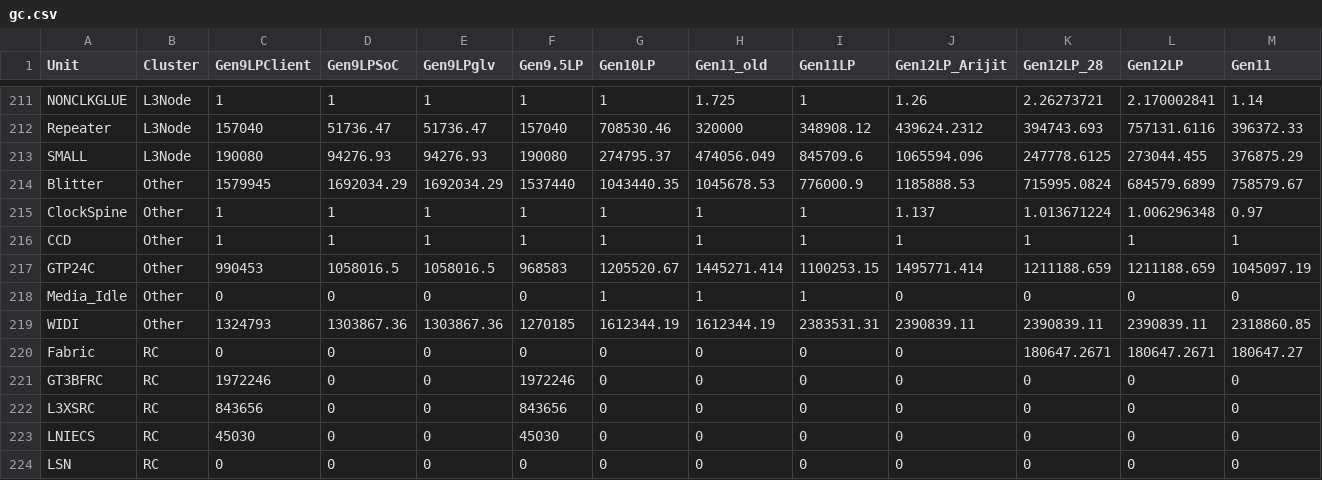
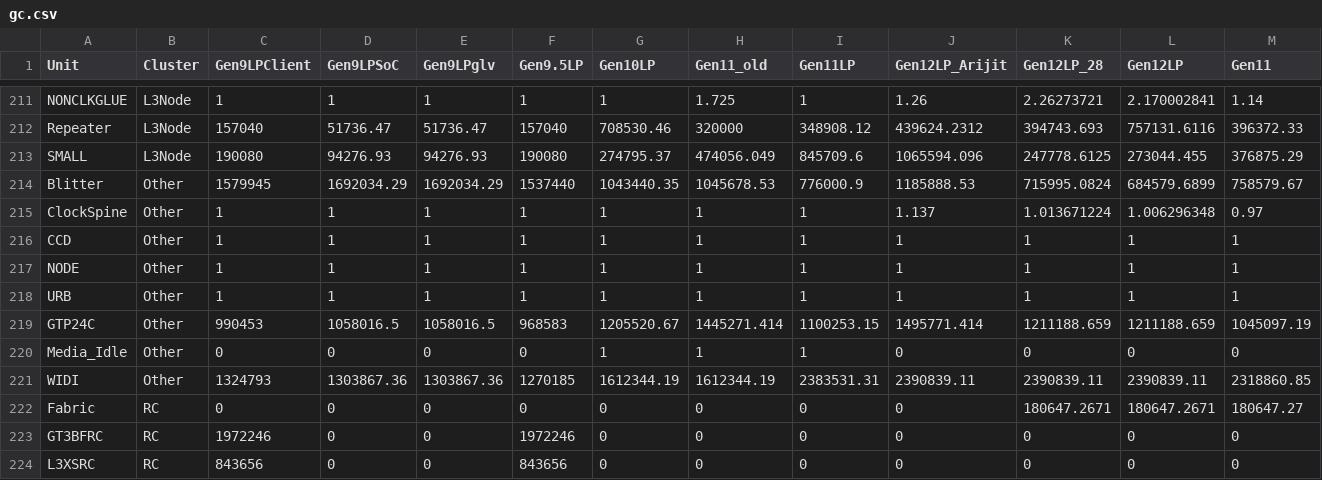
Before and after one commit to tushgarg20/Alps-ci-cd, a CSV file: Inputs/gc.csv, drawn as a sheet; only a part is shown, gaps mark what is left out; the shorter side is filled out with more unchanged rows; the diff names each change by its address in the sheet, - before the commit and + after, or states it on an @@ line.

```diff
--- a/Inputs/gc.csv
+++ b/Inputs/gc.csv
+row 217: NODE | Other | 1 | 1 | 1 | 1 | 1 | 1 | 1 | 1 | 1 | 1 | 1
+row 218: URB | Other | 1 | 1 | 1 | 1 | 1 | 1 | 1 | 1 | 1 | 1 | 1
```
Also changed, not shown: Inputs/cdyn.csv, Inputs/ebb_cdyn_cagr.csv, 25 other files.
